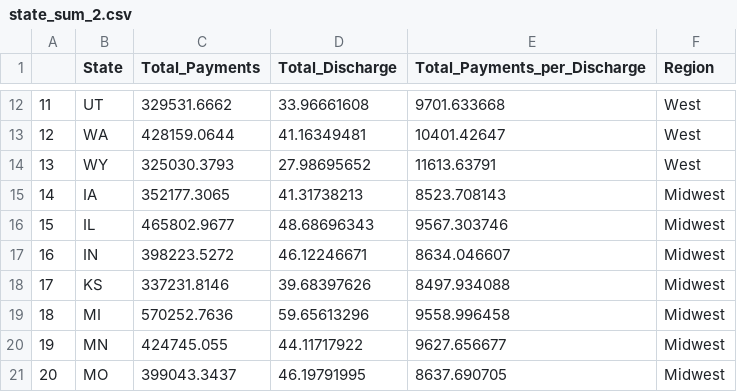
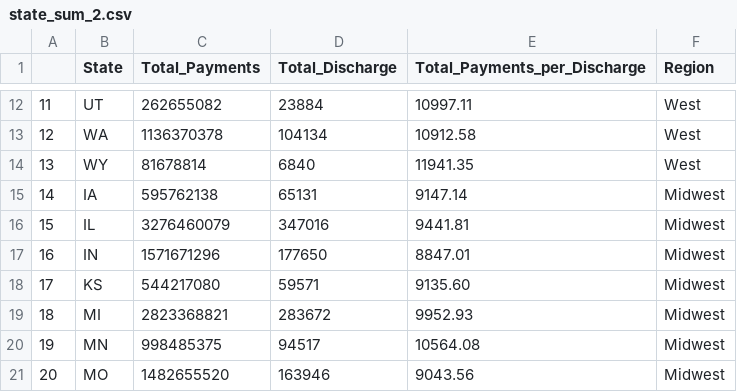
Before and after one commit to shawnhero/dataVis, a CSV file: data/state_sum_2.csv, drawn as a sheet; only a part is shown, gaps mark what is left out; the diff covers the shown part only.

```diff
--- a/data/state_sum_2.csv
+++ b/data/state_sum_2.csv
@@ -12,10 +12,10 @@
-"11","UT",329531.6662,33.96661608,9701.633668,"West"
-"12","WA",428159.0644,41.16349481,10401.42647,"West"
-"13","WY",325030.3793,27.98695652,11613.63791,"West"
-"14","IA",352177.3065,41.31738213,8523.708143,"Midwest"
-"15","IL",465802.9677,48.68696343,9567.303746,"Midwest"
-"16","IN",398223.5272,46.12246671,8634.046607,"Midwest"
-"17","KS",337231.8146,39.68397626,8497.934088,"Midwest"
-"18","MI",570252.7636,59.65613296,9558.996458,"Midwest"
-"19","MN",424745.055,44.11717922,9627.656677,"Midwest"
-"20","MO",399043.3437,46.19791995,8637.690705,"Midwest"
+11,UT,262655082,23884,10997.11,West
+12,WA,1136370378,104134,10912.58,West
+13,WY,81678814,6840,11941.35,West
+14,IA,595762138,65131,9147.14,Midwest
+15,IL,3276460079,347016,9441.81,Midwest
+16,IN,1571671296,177650,8847.01,Midwest
+17,KS,544217080,59571,9135.60,Midwest
+18,MI,2823368821,283672,9952.93,Midwest
+19,MN,998485375,94517,10564.08,Midwest
+20,MO,1482655520,163946,9043.56,Midwest
```
Also changed, not shown: 123 edited cells elsewhere in this file.
